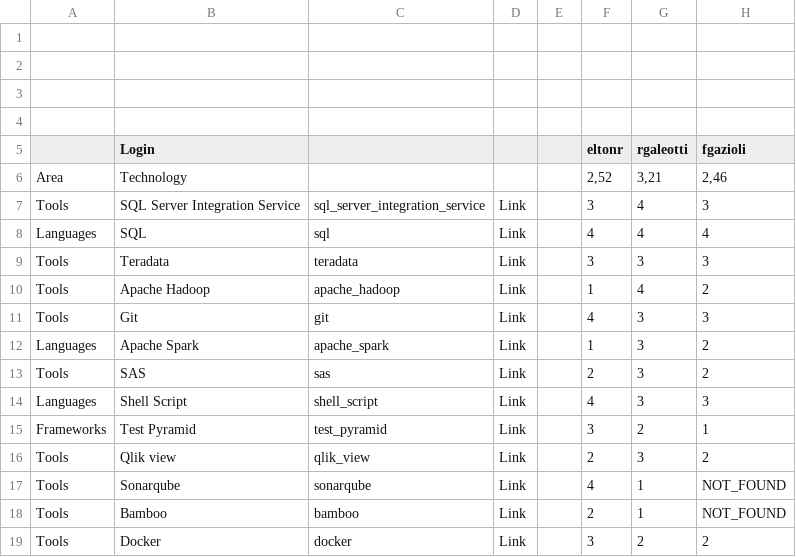
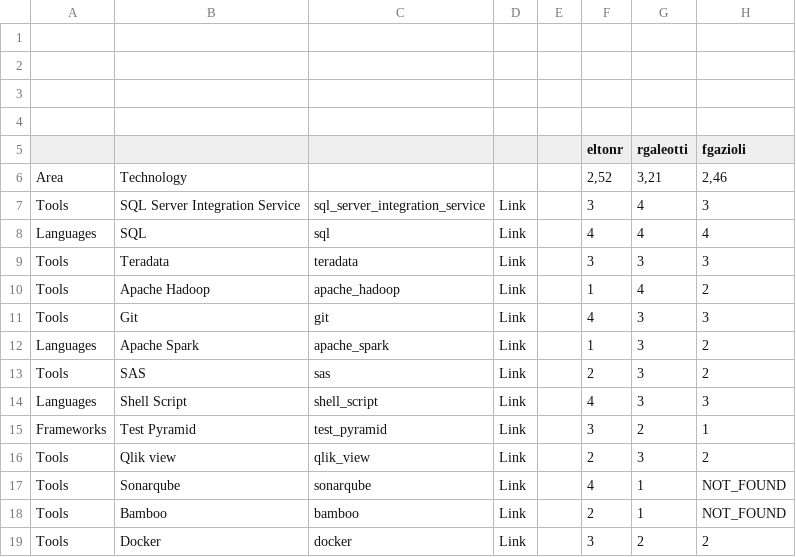
Before and after one commit to jbetha/mba, a CSV file: Knowledge_Map.csv, drawn as a sheet; only a part is shown; the diff names each change by its address in the sheet, - before the commit and + after, or states it on an @@ line.

Commit message:
Update Knowledge_Map.csv

```diff
--- a/Knowledge_Map.csv
+++ b/Knowledge_Map.csv
-B5: Login
+B5: (empty)
```
